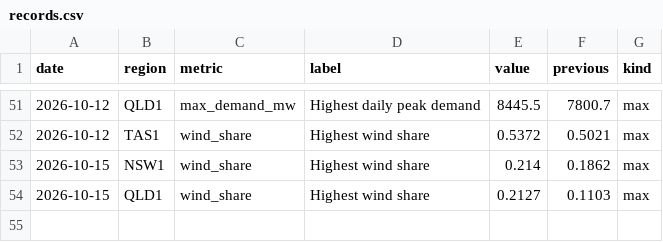
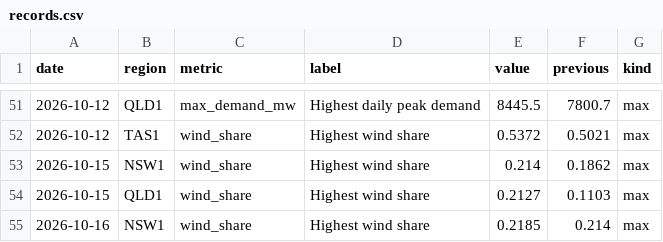
Before and after one commit to Guinerve/nem-pulse, a CSV file: data/records.csv, drawn as a sheet; only a part is shown, gaps mark what is left out.

```diff
--- a/data/records.csv
+++ b/data/records.csv
@@ -54 +54,2 @@ date,region,metric,label,value,previous,kind
 2026-10-15,QLD1,wind_share,Highest wind share,0.2127,0.1103,max
+2026-10-16,NSW1,wind_share,Highest wind share,0.2185,0.214,max
```
Also changed, not shown: data/latest.csv, 5 other files.
